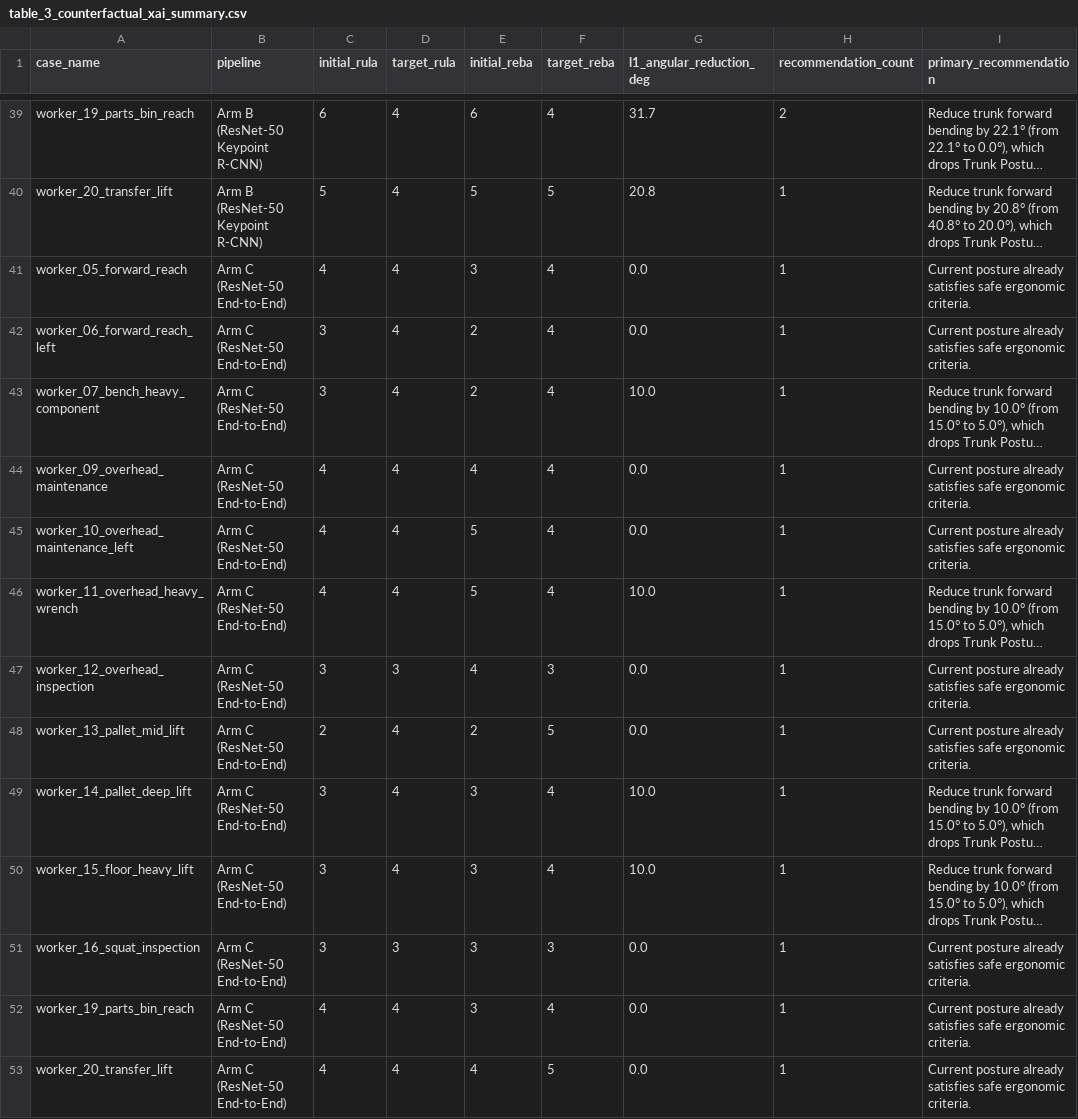
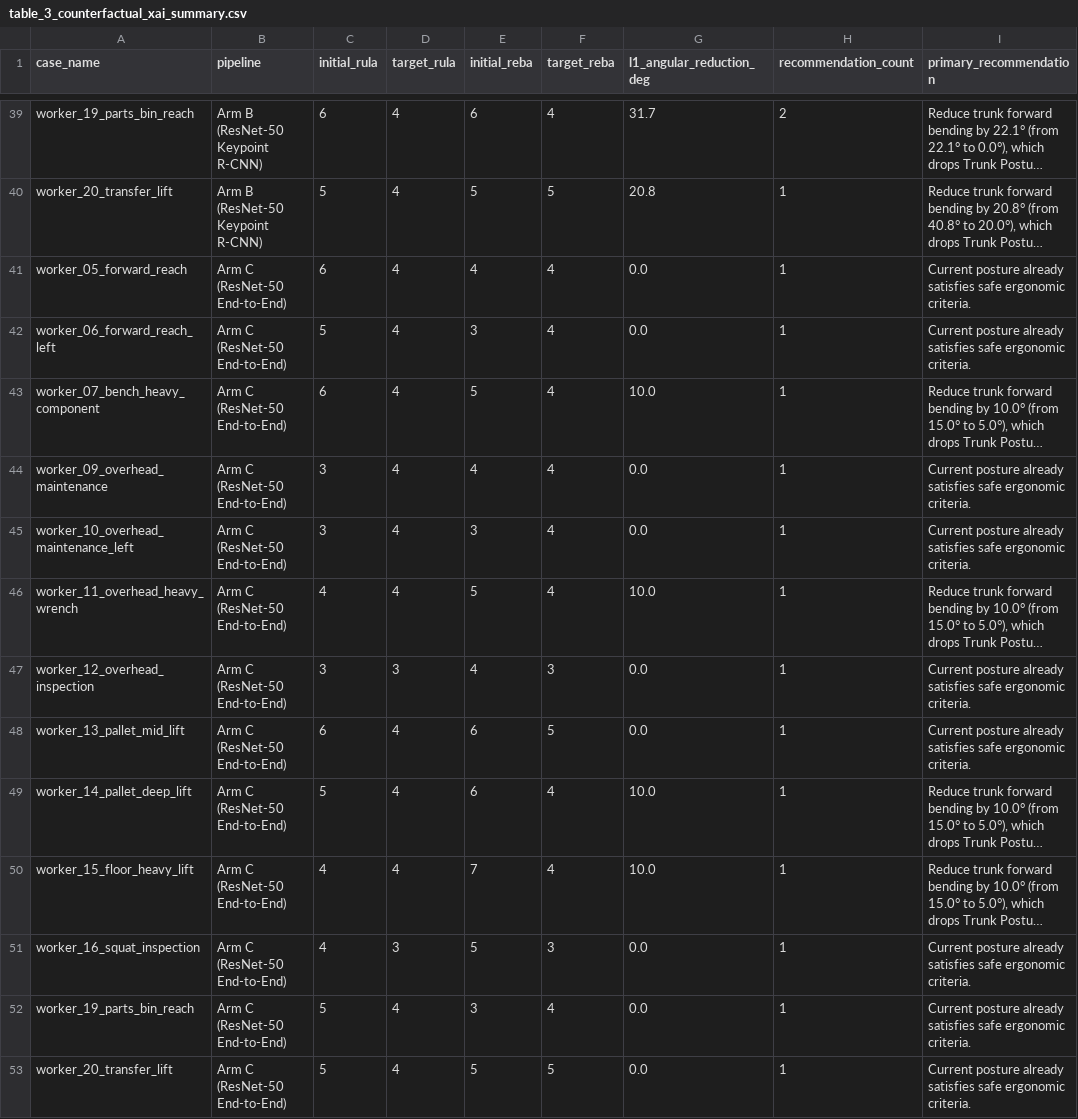
Before and after one commit to Ph0enix22/ergo-rula-reba-ieom2026, a CSV file: results/table_3_counterfactual_xai_summary.csv, drawn as a sheet; only a part is shown, gaps mark what is left out; long unchanged cells end in …; the diff names each change by its address in the sheet, - before the commit and + after, or states it on an @@ line.

```diff
--- a/results/table_3_counterfactual_xai_summary.csv
+++ b/results/table_3_counterfactual_xai_summary.csv
-C41 (initial_rula): 4
+C41 (initial_rula): 6
-E41 (initial_reba): 3
+E41 (initial_reba): 4
-C42 (initial_rula): 3
+C42 (initial_rula): 5
-E42 (initial_reba): 2
+E42 (initial_reba): 3
-C43 (initial_rula): 3
+C43 (initial_rula): 6
-E43 (initial_reba): 2
+E43 (initial_reba): 5
-C44:C45 (initial_rula): 4
+C44:C45 (initial_rula): 3
-E45 (initial_reba): 5
+E45 (initial_reba): 3
-C48 (initial_rula): 2
+C48 (initial_rula): 6
-E48 (initial_reba): 2
+E48 (initial_reba): 6
-C49 (initial_rula): 3
+C49 (initial_rula): 5
-E49 (initial_reba): 3
+E49 (initial_reba): 6
-C50:C51 (initial_rula): 3
+C50:C51 (initial_rula): 4
-E50 (initial_reba): 3
+E50 (initial_reba): 7
-E51 (initial_reba): 3
+E51 (initial_reba): 5
-C52:C53 (initial_rula): 4
+C52:C53 (initial_rula): 5
-E53 (initial_reba): 4
+E53 (initial_reba): 5
```
Also changed, not shown: results/table_1_pipeline_comparison.csv, results/table_2_robustness_study.csv, 8 other files.
